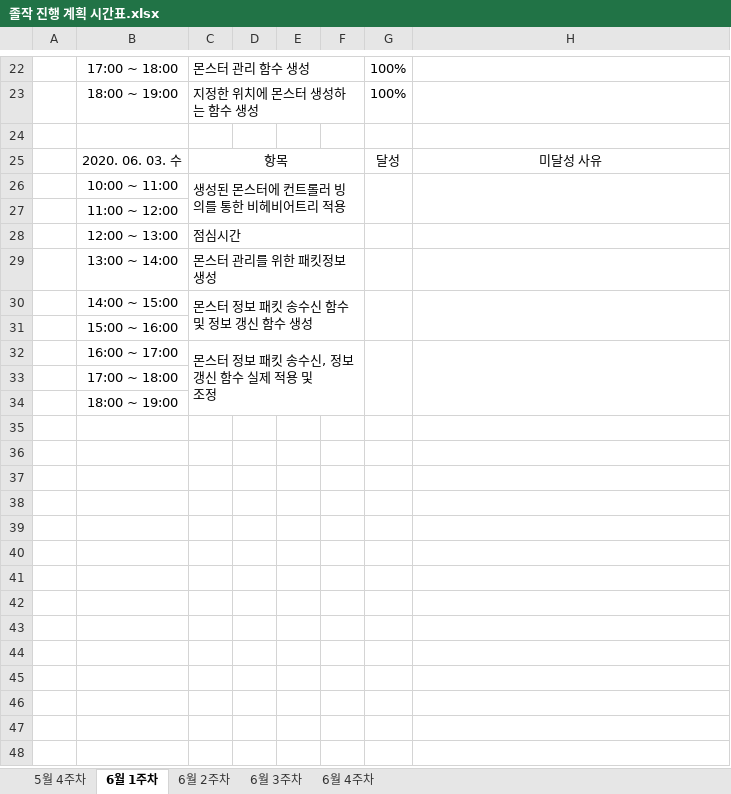
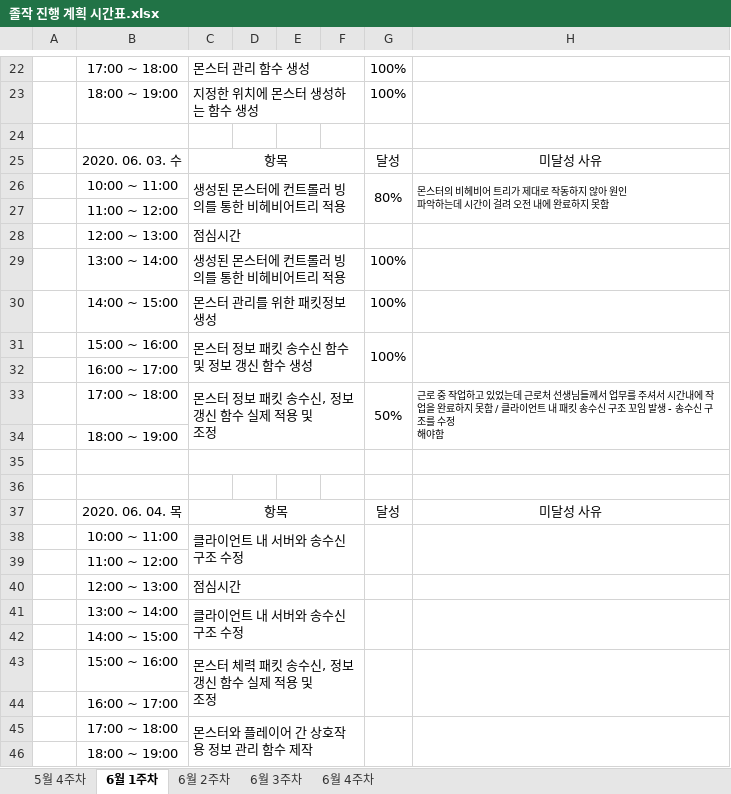
Before and after one commit to ymk1477/Project_Survivor_Kit, an Excel workbook: 졸작 진행 계획 시간표.xlsx, sheet 6월 1주차, drawn as a sheet; only a part is shown, gaps mark what is left out; values as stored, in another font and other column widths than the file's, no borders; removed rows and columns are numbered as before the commit, all else as after; ↵ is a line break in a cell; the diff names each change by its address in the sheet, - before the commit and + after, or states it on an @@ line.

```diff
--- a/졸작 진행 계획 시간표.xlsx (sheet 6월 1주차)
+++ b/졸작 진행 계획 시간표.xlsx (sheet 6월 1주차)
-G26: (empty)
+G26: 80%
-H26: (empty)
+H26: 몬스터의 비헤비어 트리가 제대로 작동하지 않아 원인 ↵ 파악하는데 시간이 걸려 오전 내에 완료하지 못함
+row 29:  | 13:00 ~ 14:00 | 생성된 몬스터에 컨트롤러 빙의를 통한 비헤비어트리 적용 |  |  |  | 100%
-B30: 13:00 ~ 14:00
+B30: 14:00 ~ 15:00
-G30:G31: (empty)
+G30:G31: 100%
-B31: 14:00 ~ 15:00
+B31: 15:00 ~ 16:00
-B32: 15:00 ~ 16:00
+B32: 16:00 ~ 17:00
+row 33:  | 17:00 ~ 18:00 | 몬스터 정보 패킷 송수신, 정보 갱신 함수 실제 적용 및 ↵ 조정 |  |  |  | 50% | 근로 중 작업하고 있었는데 근로처 선생님들께서 업무를 주셔서 시간내에 작업을 완료하지 못함 / 클라이언트 내 패킷 송수신 구조 꼬임 발생 - 송수신 구조를 수정 ↵ 해야함
+row 34:  | 18:00 ~ 19:00
+row 35: (empty)
+row 36: (empty)
+row 37:  | 2020. 06. 04. 목 | 항목 |  |  |  | 달성 | 미달성 사유
+row 38:  | 10:00 ~ 11:00 | 클라이언트 내 서버와 송수신 구조 수정
+row 39:  | 11:00 ~ 12:00
+row 40:  | 12:00 ~ 13:00 | 점심시간
+row 41:  | 13:00 ~ 14:00 | 클라이언트 내 서버와 송수신 구조 수정
+row 42:  | 14:00 ~ 15:00
-B43: 16:00 ~ 17:00
+B43: 15:00 ~ 16:00
-C43: 몬스터 정보 패킷 송수신, 정보 갱신 함수 실제 적용 및 ↵ 조정
+C43: 몬스터 체력 패킷 송수신, 정보 갱신 함수 실제 적용 및 ↵ 조정
-C32:F34 merged
+C43:F44 merged
-G32:G34 merged
+G43:G44 merged
-H32:H34 merged
+H43:H44 merged
-B44: 17:00 ~ 18:00
+B44: 16:00 ~ 17:00
+row 45:  | 17:00 ~ 18:00 | 몬스터와 플레이어 간 상호작용 정보 관리 함수 제작
```
Also changed, not shown: 7 other files.
